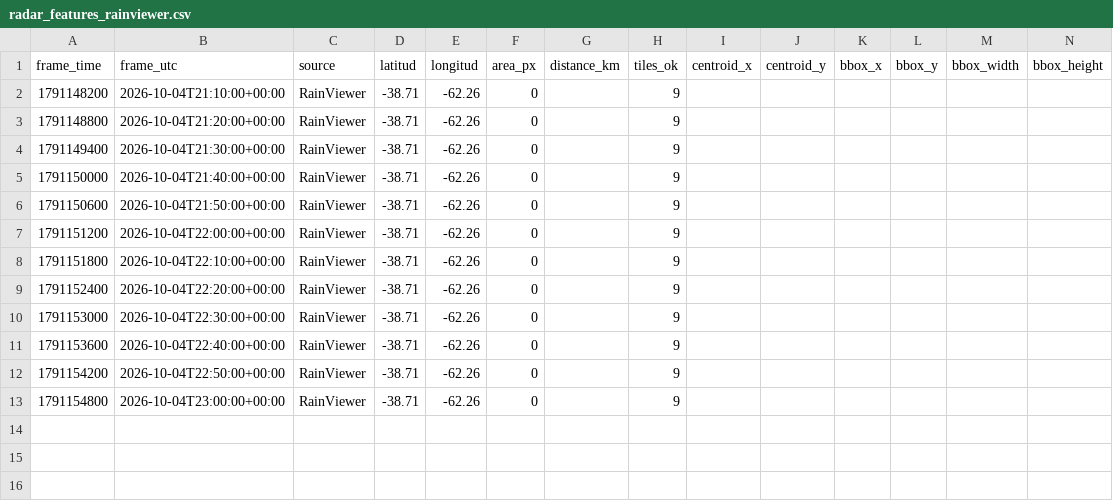
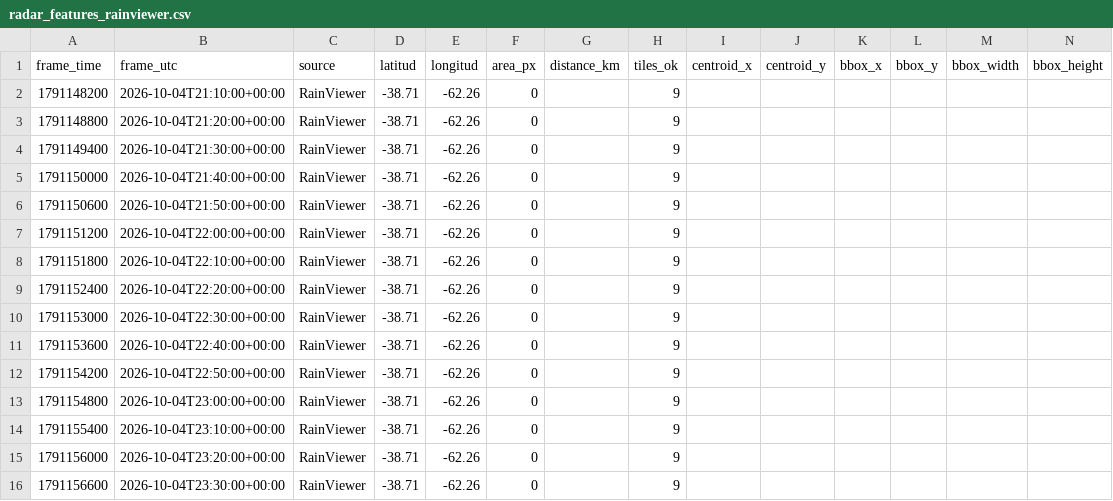
Before and after one commit to lucas12839/Clima-ar, a CSV file: data/radar/radar_features_rainviewer.csv, drawn as a sheet; the diff names each change by its address in the sheet, - before the commit and + after, or states it on an @@ line.

Commit message:
update radar RainViewer

```diff
--- a/data/radar/radar_features_rainviewer.csv
+++ b/data/radar/radar_features_rainviewer.csv
+row 14: 1791155400 | 2026-10-04T23:10:00+00:00 | RainViewer | -38.71 | -62.26 | 0 |  | 9
+row 15: 1791156000 | 2026-10-04T23:20:00+00:00 | RainViewer | -38.71 | -62.26 | 0 |  | 9
+row 16: 1791156600 | 2026-10-04T23:30:00+00:00 | RainViewer | -38.71 | -62.26 | 0 |  | 9
```
Also changed, not shown: 4 other files.
